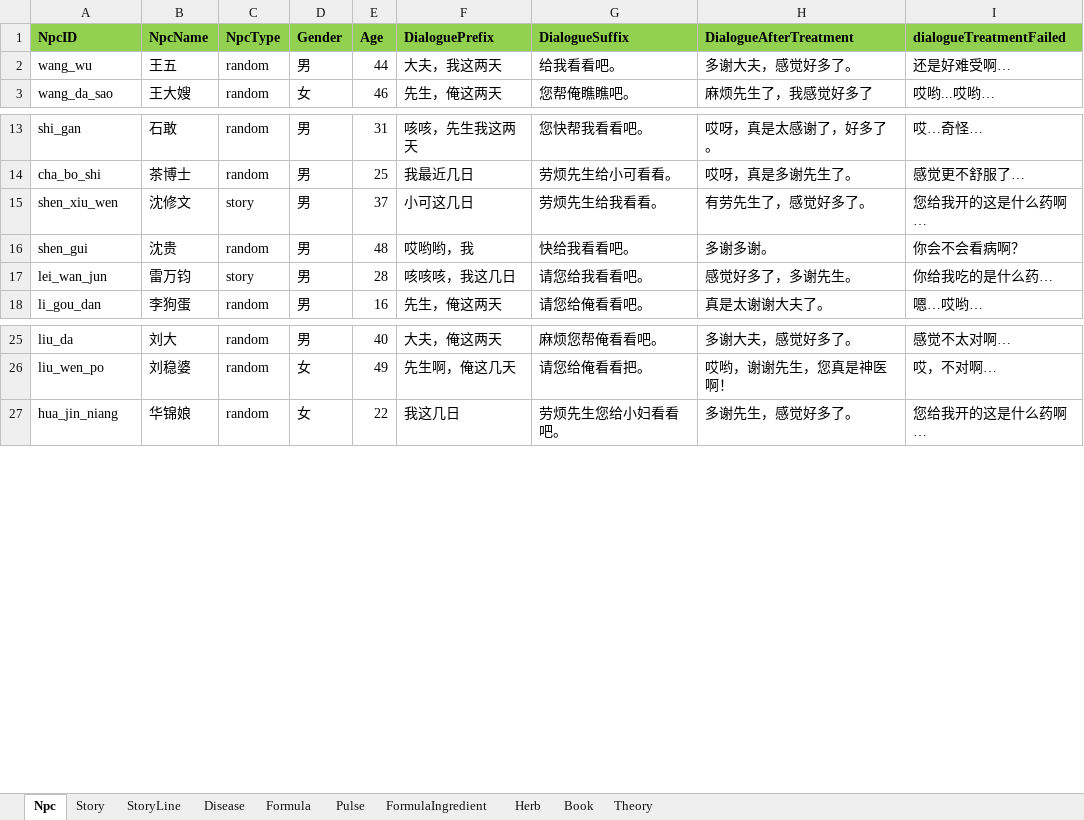
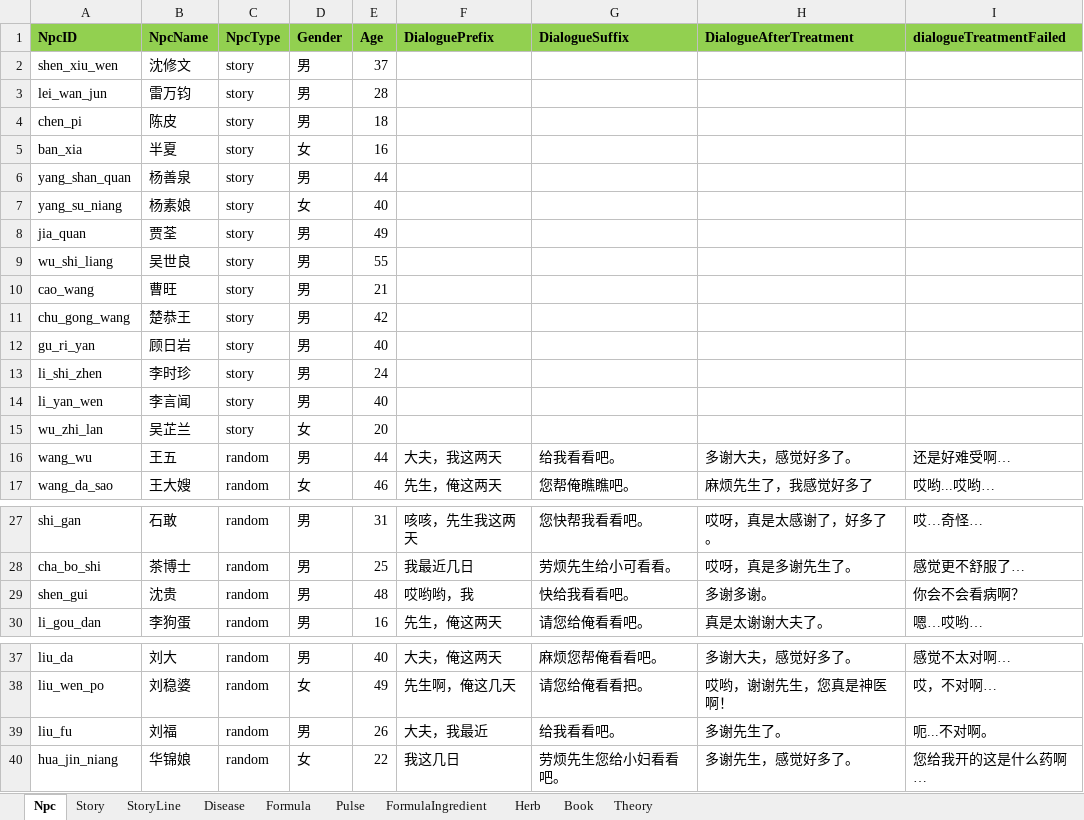
Before and after one commit to lqc19891229/Doctor, an Excel workbook: DataTables/Data.backup_before_detailtext_import.xlsx, sheet Npc, drawn as a sheet; only a part is shown, gaps mark what is left out; values as stored, in another font and other column widths than the file's, no borders; removed rows and columns are numbered as before the commit, all else as after; the diff covers the shown part only; the diff names each change by its address in the sheet, - before the commit and + after, or states it on an @@ line.

```diff
--- a/DataTables/Data.backup_before_detailtext_import.xlsx (sheet Npc)
+++ b/DataTables/Data.backup_before_detailtext_import.xlsx (sheet Npc)
+row 2: shen_xiu_wen | 沈修文 | story | 男 | 37
+row 3: lei_wan_jun | 雷万钧 | story | 男 | 28
+row 4: chen_pi | 陈皮 | story | 男 | 18
+row 5: ban_xia | 半夏 | story | 女 | 16
+row 6: yang_shan_quan | 杨善泉 | story | 男 | 44
+row 7: yang_su_niang | 杨素娘 | story | 女 | 40
+row 8: jia_quan | 贾荃 | story | 男 | 49
+row 9: wu_shi_liang | 吴世良 | story | 男 | 55
+row 10: cao_wang | 曹旺 | story | 男 | 21
+row 11: chu_gong_wang | 楚恭王 | story | 男 | 42
+row 12: gu_ri_yan | 顾日岩 | story | 男 | 40
+row 13: li_shi_zhen | 李时珍 | story | 男 | 24
+row 14: li_yan_wen | 李言闻 | story | 男 | 40
+row 15: wu_zhi_lan | 吴芷兰 | story | 女 | 20
-row 15: shen_xiu_wen | 沈修文 | story | 男 | 37 | 小可这几日 | 劳烦先生给我看看。 | 有劳先生了，感觉好多了。 | 您给我开的这是什么药啊…
-row 17: lei_wan_jun | 雷万钧 | story | 男 | 28 | 咳咳咳，我这几日 | 请您给我看看吧。 | 感觉好多了，多谢先生。 | 你给我吃的是什么药…
+row 39: liu_fu | 刘福 | random | 男 | 26 | 大夫，我最近 | 给我看看吧。 | 多谢先生了。 | 呃...不对啊。
```
Also changed, not shown: 1 removed row elsewhere in this sheet, sheet Disease, sheet StoryLine, sheet Story, sheet Formula, DataTables/Data.xlsx, DataTables/DetailText/剧情/001落榜.xlsx, 53 other files.
